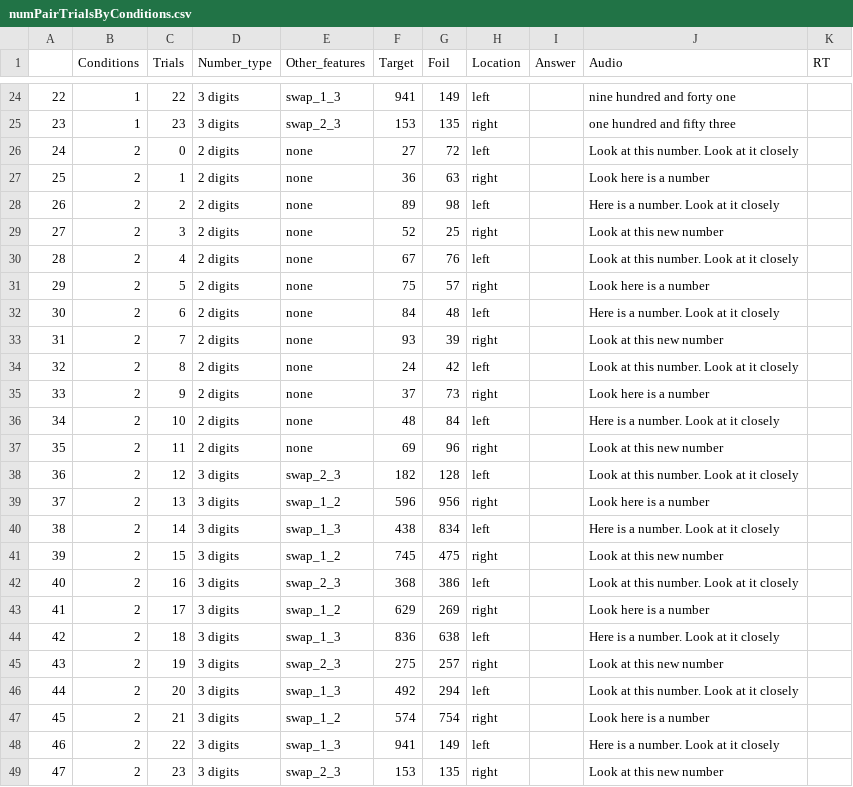
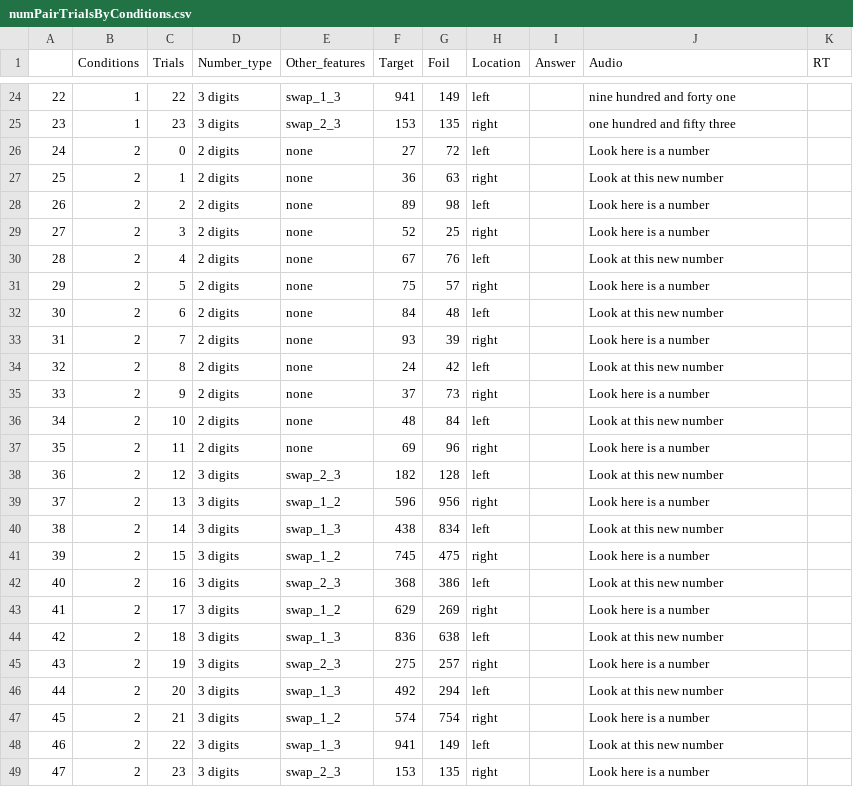
Before and after one commit to TheDELLab/NSF-Study-1-Names-Guide-Attention, a CSV file: Psychopy/delayed_Match_To_Sample/conditions/numPairTrialsByConditions.csv, drawn as a sheet; only a part is shown, gaps mark what is left out.

Commit message:
new conditions

```diff
--- a/Psychopy/delayed_Match_To_Sample/conditions/numPairTrialsByConditions.csv
+++ b/Psychopy/delayed_Match_To_Sample/conditions/numPairTrialsByConditions.csv
@@ -25,25 +25,25 @@
 23,1,23,3 digits,swap_2_3,153,135,right,,one hundred and fifty three,
-24,2,0,2 digits,none,27,72,left,,Look at this number. Look at it closely,
-25,2,1,2 digits,none,36,63,right,,Look here is a number,
-26,2,2,2 digits,none,89,98,left,,Here is a number. Look at it closely,
-27,2,3,2 digits,none,52,25,right,,Look at this new number,
-28,2,4,2 digits,none,67,76,left,,Look at this number. Look at it closely,
+24,2,0,2 digits,none,27,72,left,,Look here is a number,
+25,2,1,2 digits,none,36,63,right,,Look at this new number,
+26,2,2,2 digits,none,89,98,left,,Look here is a number,
+27,2,3,2 digits,none,52,25,right,,Look here is a number,
+28,2,4,2 digits,none,67,76,left,,Look at this new number,
 29,2,5,2 digits,none,75,57,right,,Look here is a number,
-30,2,6,2 digits,none,84,48,left,,Here is a number. Look at it closely,
-31,2,7,2 digits,none,93,39,right,,Look at this new number,
-32,2,8,2 digits,none,24,42,left,,Look at this number. Look at it closely,
+30,2,6,2 digits,none,84,48,left,,Look at this new number,
+31,2,7,2 digits,none,93,39,right,,Look here is a number,
+32,2,8,2 digits,none,24,42,left,,Look at this new number,
 33,2,9,2 digits,none,37,73,right,,Look here is a number,
-34,2,10,2 digits,none,48,84,left,,Here is a number. Look at it closely,
-35,2,11,2 digits,none,69,96,right,,Look at this new number,
-36,2,12,3 digits,swap_2_3,182,128,left,,Look at this number. Look at it closely,
+34,2,10,2 digits,none,48,84,left,,Look at this new number,
+35,2,11,2 digits,none,69,96,right,,Look here is a number,
+36,2,12,3 digits,swap_2_3,182,128,left,,Look at this new number,
 37,2,13,3 digits,swap_1_2,596,956,right,,Look here is a number,
-38,2,14,3 digits,swap_1_3,438,834,left,,Here is a number. Look at it closely,
-39,2,15,3 digits,swap_1_2,745,475,right,,Look at this new number,
-40,2,16,3 digits,swap_2_3,368,386,left,,Look at this number. Look at it closely,
+38,2,14,3 digits,swap_1_3,438,834,left,,Look at this new number,
+39,2,15,3 digits,swap_1_2,745,475,right,,Look here is a number,
+40,2,16,3 digits,swap_2_3,368,386,left,,Look at this new number,
 41,2,17,3 digits,swap_1_2,629,269,right,,Look here is a number,
-42,2,18,3 digits,swap_1_3,836,638,left,,Here is a number. Look at it closely,
-43,2,19,3 digits,swap_2_3,275,257,right,,Look at this new number,
-44,2,20,3 digits,swap_1_3,492,294,left,,Look at this number. Look at it closely,
+42,2,18,3 digits,swap_1_3,836,638,left,,Look at this new number,
+43,2,19,3 digits,swap_2_3,275,257,right,,Look here is a number,
+44,2,20,3 digits,swap_1_3,492,294,left,,Look at this new number,
 45,2,21,3 digits,swap_1_2,574,754,right,,Look here is a number,
-46,2,22,3 digits,swap_1_3,941,149,left,,Here is a number. Look at it closely,
-47,2,23,3 digits,swap_2_3,153,135,right,,Look at this new number,
+46,2,22,3 digits,swap_1_3,941,149,left,,Look at this new number,
+47,2,23,3 digits,swap_2_3,153,135,right,,Look here is a number,
```
